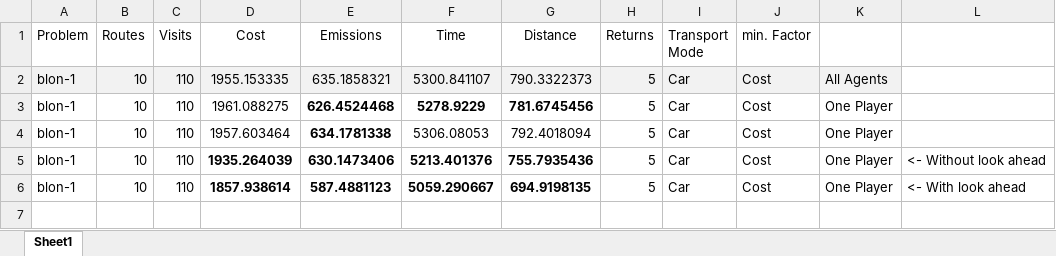
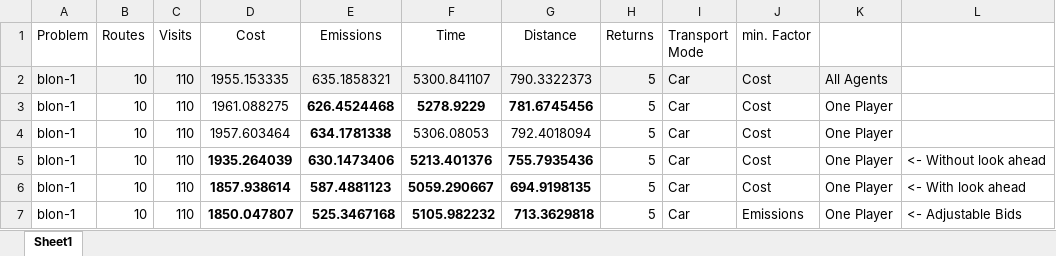
Before and after one commit to migiesmith/Honours, an Excel workbook: VRPHons/results/testing of simple system.xlsx, sheet Sheet1, drawn as a sheet; values as stored, in another font and other column widths than the file's, no borders; charts and pictures not drawn; the diff names each change by its address in the sheet, - before the commit and + after, or states it on an @@ line.

Commit message:
Bid Altering (with suggestion and limit), Initial Balance set to 0, updated GUI (including time frame, indication when waiting)

```diff
--- a/VRPHons/results/testing of simple system.xlsx (sheet Sheet1)
+++ b/VRPHons/results/testing of simple system.xlsx (sheet Sheet1)
+row 7: blon-1 | 10 | 110 | 1850.047807 | 525.3467168 | 5105.982232 | 713.3629818 | 5 | Car | Emissions | One Player | <- Adjustable Bids
```
Also changed, not shown: 9 other files.
